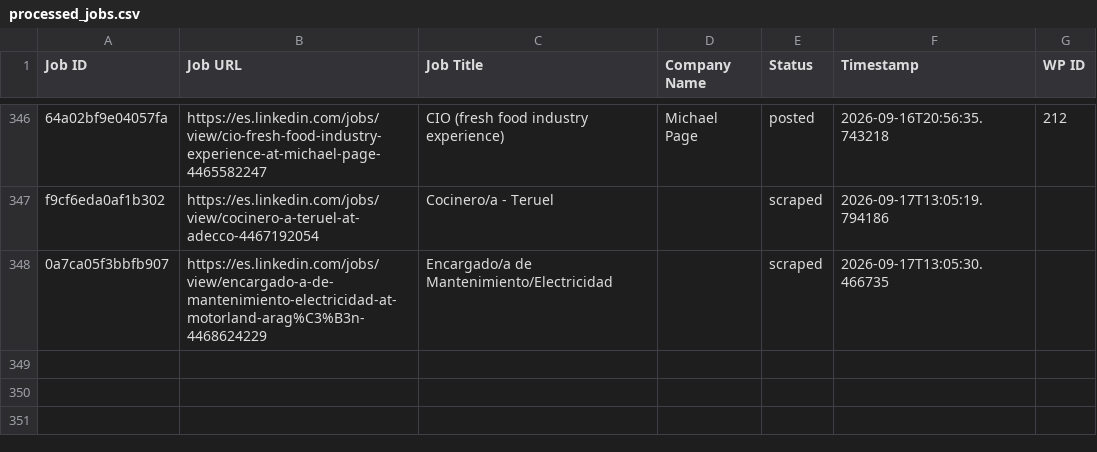
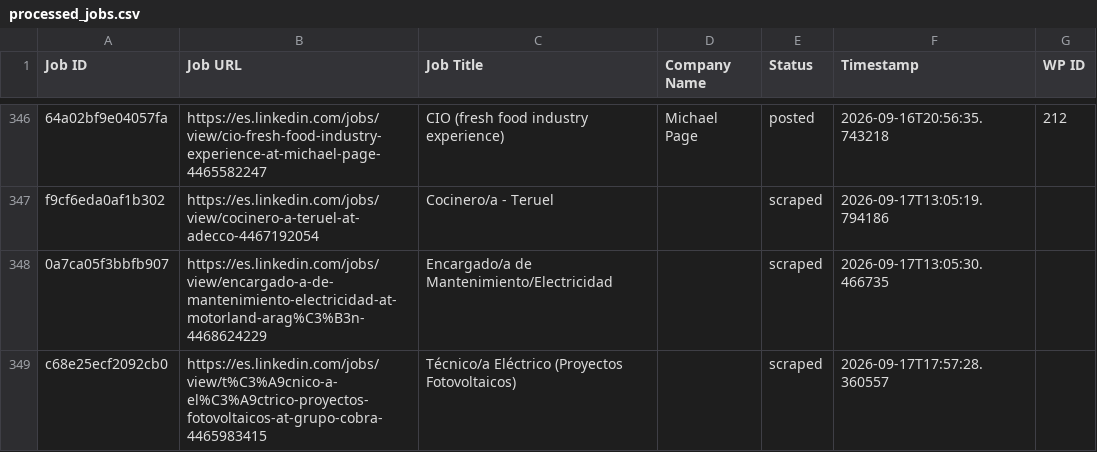
Before and after one commit to innovationinc2000/ad, a CSV file: processed_jobs.csv, drawn as a sheet; only a part is shown, gaps mark what is left out.

```diff
--- a/processed_jobs.csv
+++ b/processed_jobs.csv
@@ -349 +349,2 @@ f9cf6eda0af1b302,https://es.linkedin.com/jobs/view/cocinero-a-teruel-at-adecco-4
 0a7ca05f3bbfb907,https://es.linkedin.com/jobs/view/encargado-a-de-mantenimiento-electricidad-at-motorland-arag%C3%B3n-4468624229,Encargado/a de Mantenimiento/Electricidad,,scraped,2026-09-17T13:05:30.466735,
+c68e25ecf2092cb0,https://es.linkedin.com/jobs/view/t%C3%A9cnico-a-el%C3%A9ctrico-proyectos-fotovoltaicos-at-grupo-cobra-4465983415,Técnico/a Eléctrico (Proyectos Fotovoltaicos),,scraped,2026-09-17T17:57:28.360557,
```
